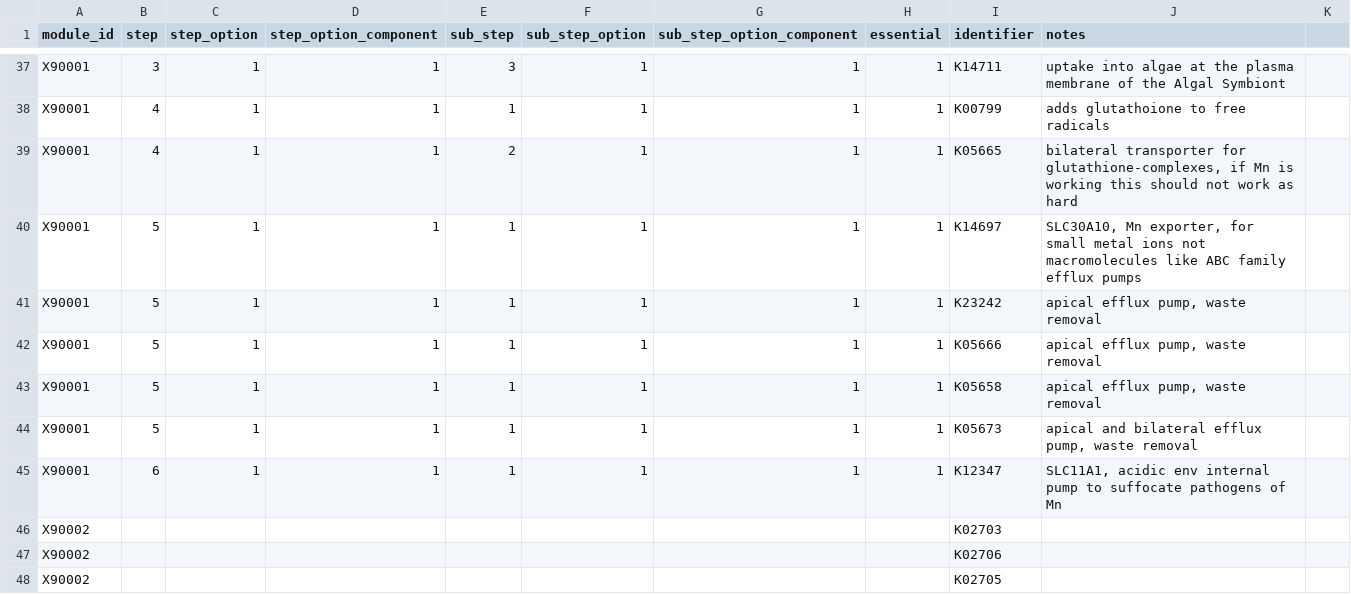
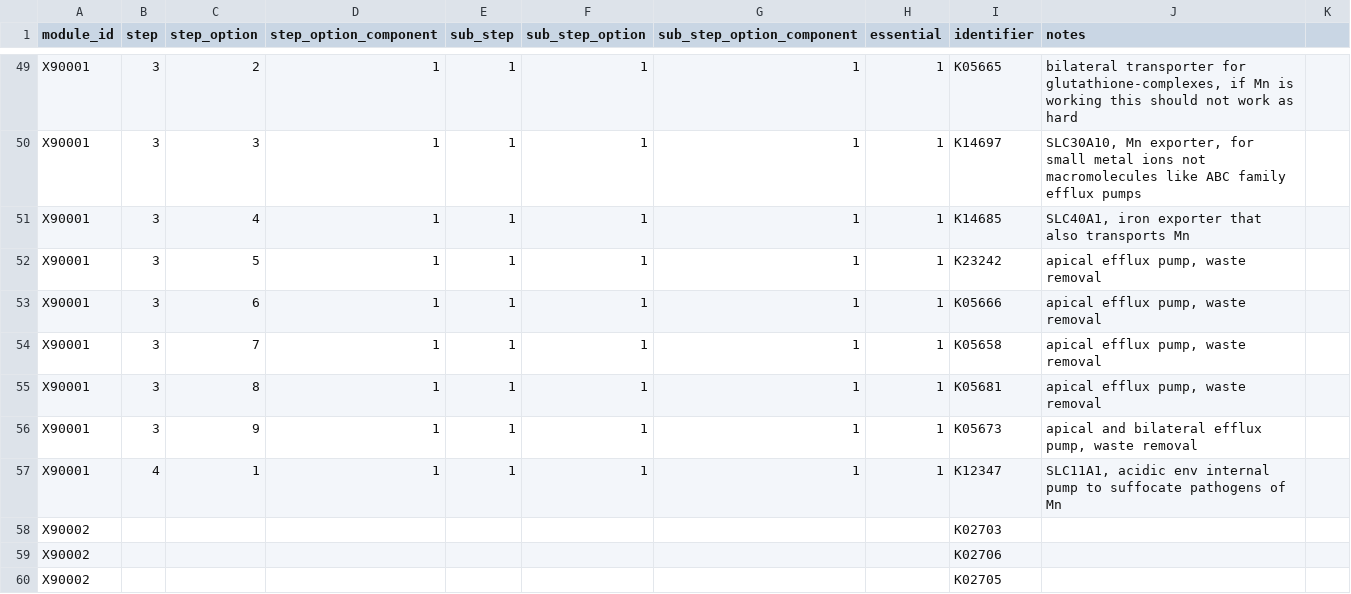
Before and after one commit to benjiec/tangle-coral, a CSV file: data/custom_module_defs.csv, drawn as a sheet; only a part is shown, gaps mark what is left out; removed rows and columns are numbered as before the commit, all else as after; the diff covers the shown part only; the diff names each change by its address in the sheet, - before the commit and + after, or states it on an @@ line.

Commit message:
new search results for new KOs, and also logic to handle incremental changes to module KOs

```diff
--- a/data/custom_module_defs.csv
+++ b/data/custom_module_defs.csv
-C49 (step_option): 1
+C49 (step_option): 2
-E49 (sub_step): 3
+E49 (sub_step): 1
-I49 (identifier): K14711
+I49 (identifier): K05665
-J49 (notes): uptake into algae at the plasma membrane of the Algal Symbiont
+J49 (notes): bilateral transporter for glutathione-complexes, if Mn is working this should not work as hard
-B50 (step): 4
+B50 (step): 3
-C50 (step_option): 1
+C50 (step_option): 3
-I50 (identifier): K00799
+I50 (identifier): K14697
-J50 (notes): adds glutathoione to free radicals
+J50 (notes): SLC30A10, Mn exporter, for small metal ions not macromolecules like ABC family efflux pumps
-row 39: X90001 | 4 | 1 | 1 | 2 | 1 | 1 | 1 | K05665 | bilateral transporter for glutathione-complexes, if Mn is working this should not work as hard
-B51:B54 (step): 5
+B51:B54 (step): 3
-C51 (step_option): 1
+C51 (step_option): 4
-I51 (identifier): K14697
+I51 (identifier): K14685
-J51 (notes): SLC30A10, Mn exporter, for small metal ions not macromolecules like ABC family efflux pumps
+J51 (notes): SLC40A1, iron exporter that also transports Mn
-C52 (step_option): 1
+C52 (step_option): 5
-C53 (step_option): 1
+C53 (step_option): 6
-C54 (step_option): 1
+C54 (step_option): 7
+row 55: X90001 | 3 | 8 | 1 | 1 | 1 | 1 | 1 | K05681 | apical efflux pump, waste removal
-B56 (step): 5
+B56 (step): 3
-C56 (step_option): 1
+C56 (step_option): 9
-B57 (step): 6
+B57 (step): 4
```
Also changed, not shown: 12 added rows and 17 edited cells elsewhere in this file, 10 other files.
